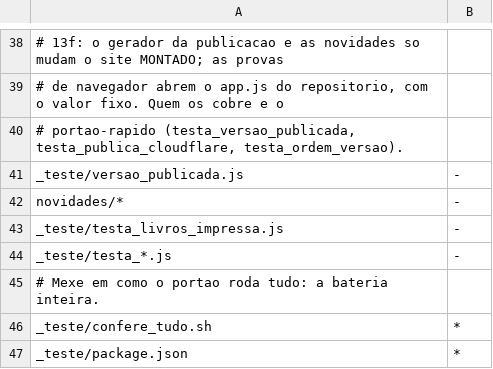
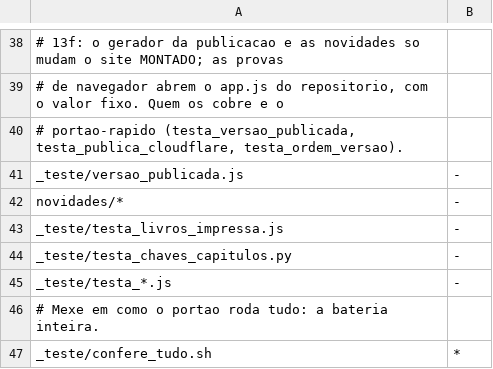
Before and after one commit to romulorod1/apoio-educacional, a TSV file: _teste/mapa_provas.tsv, drawn as a sheet; only a part is shown, gaps mark what is left out; the shorter side is filled out with more unchanged rows.

```diff
--- a/_teste/mapa_provas.tsv
+++ b/_teste/mapa_provas.tsv
@@ -43,2 +43,3 @@ novidades/*	-
 _teste/testa_livros_impressa.js	-
+_teste/testa_chaves_capitulos.py	-
 _teste/testa_*.js	-
```
Also changed, not shown: 2 other files.
